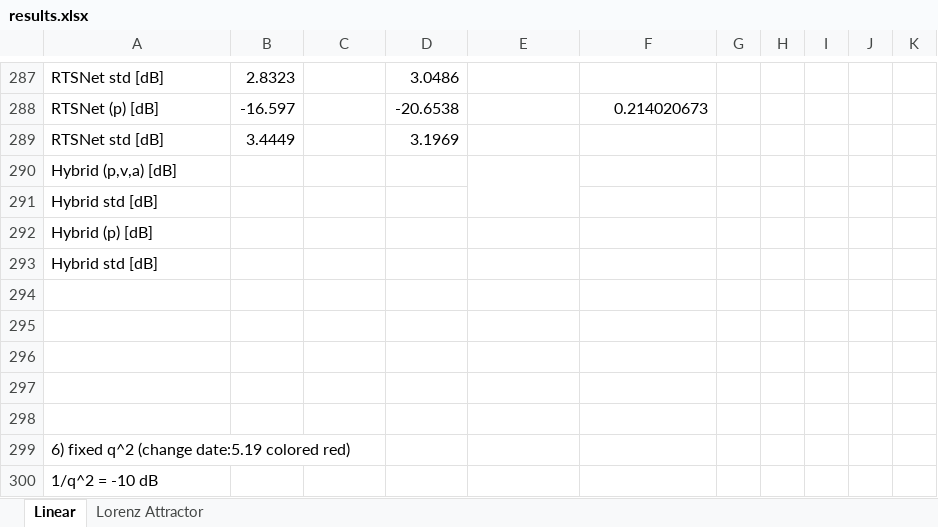
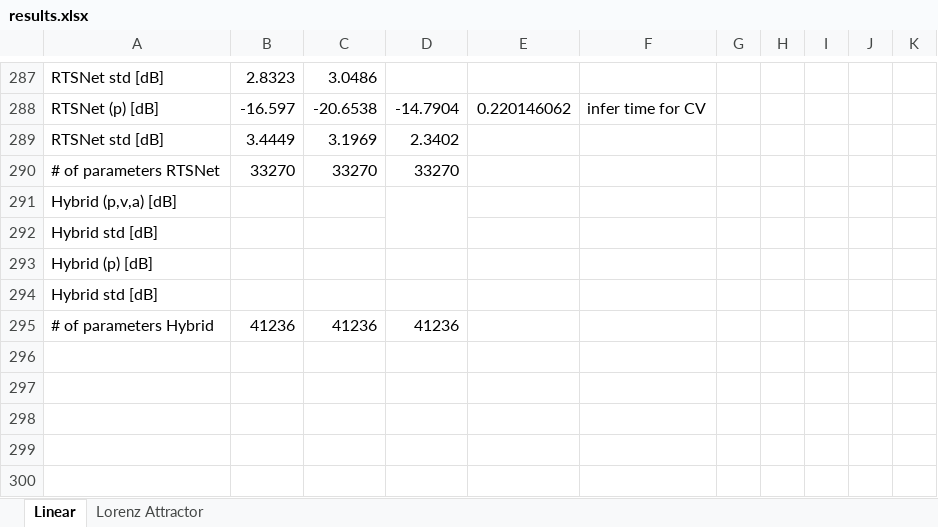
Before and after one commit to KalmanNet/RTSNet_TSP, an Excel workbook: results.xlsx, sheet Linear, drawn as a sheet; only a part is shown, gaps mark what is left out; the shorter side is filled out with more unchanged rows; values as stored, in another font and other column widths than the file's, no cell formats; removed rows and columns are numbered as before the commit, all else as after; the diff covers the shown part only; the diff names each change by its address in the sheet, - before the commit and + after, or states it on an @@ line.

Commit message:
update linear CA

```diff
--- a/results.xlsx (sheet Linear)
+++ b/results.xlsx (sheet Linear)
-C287: (empty)
+C287: 3.0486
-D287: 3.0486
+D287: (empty)
-C288: (empty)
+C288: -20.6538
-D288: -20.6538
+D288: -14.7904
-E288: (empty)
+E288: 0.220146062
-F288: 0.214020673
+F288: infer time for CV
-C289: (empty)
+C289: 3.1969
-D289: 3.1969
+D289: 2.3402
+row 290: # of parameters RTSNet | 33270 | 33270 | 33270
+D291:D292 merged
-E290:E291 merged
+row 295: # of parameters Hybrid | 41236 | 41236 | 41236
```
Also changed, not shown: 1 added row, 1 removed row, 20 edited cells and merged cells elsewhere in this sheet, cell formats, 6 other files.
